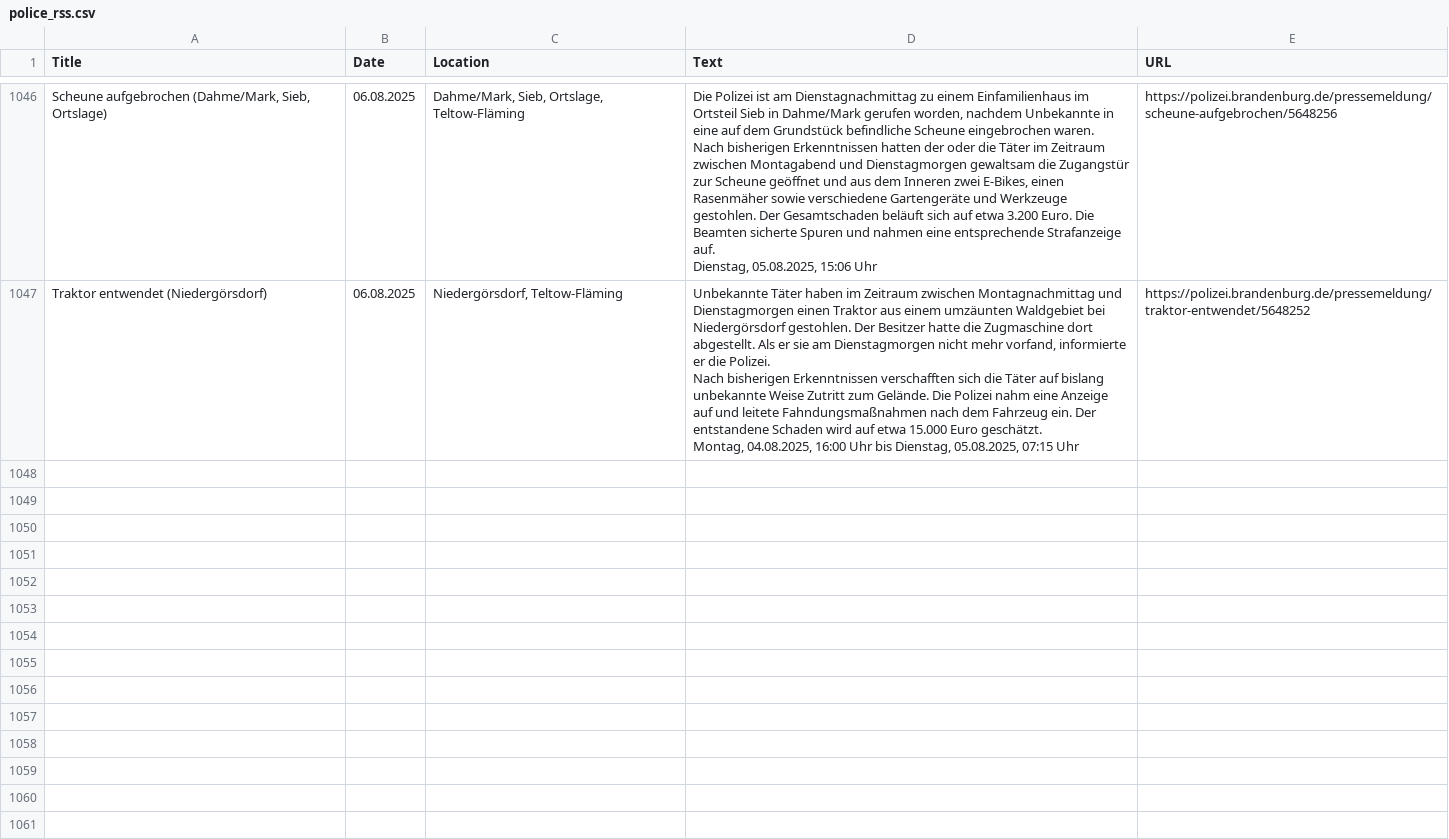
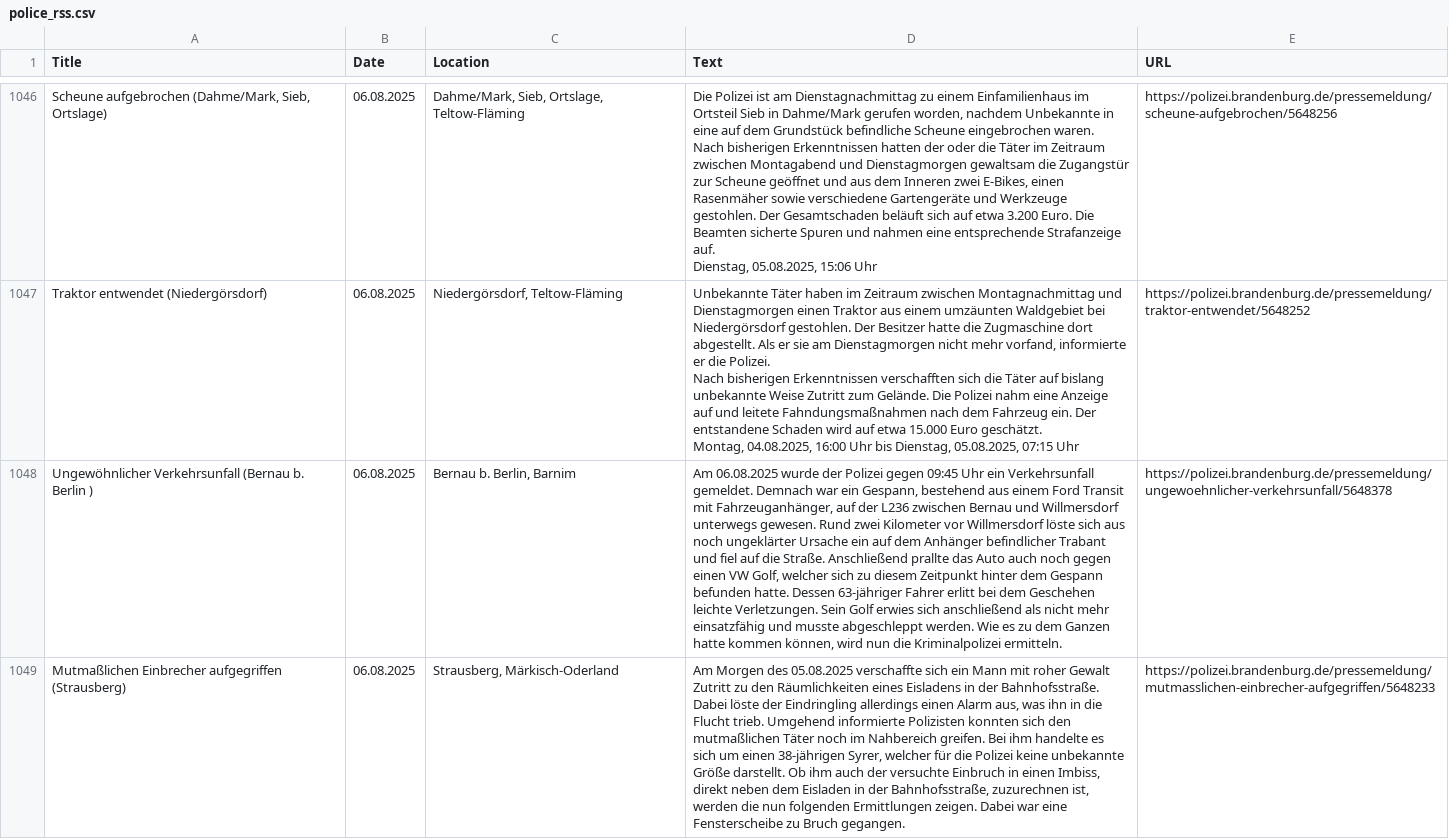
Before and after one commit to sinanatra/showcases, a CSV file: notebooks/rss/data/police_rss.csv, drawn as a sheet; only a part is shown, gaps mark what is left out; the diff covers the shown part only; the diff names each change by its address in the sheet, - before the commit and + after, or states it on an @@ line.

```diff
--- a/notebooks/rss/data/police_rss.csv
+++ b/notebooks/rss/data/police_rss.csv
+row 1048: Ungewöhnlicher Verkehrsunfall (Bernau b. Berlin ) | 06.08.2025 | Bernau b. Berlin, Barnim | Am 06.08.2025 wurde der Polizei gegen 09:45 Uhr ein Verkehrsunfall gemeldet. Demnach war ein Gespann, bestehend aus einem Ford Transit mit Fahrzeuganhänger, auf der L236 zwischen Bernau und Willmersdorf unterwegs gewesen. Rund zwei Kilometer vor Willmersdorf löste sich aus noch ungeklärter Ursache ein auf dem Anhänger befindlicher Trabant und fiel auf die Straße. Anschließend prallte das Auto auch noch gegen einen VW Golf, welcher sich zu diesem Zeitpunkt hinter dem Gespann befunden hatte. Dessen 63-jähriger Fahrer erlitt bei dem Geschehen leichte Verletzungen. Sein Golf erwies sich anschließend als nicht mehr einsatzfähig und musste abgeschleppt werden. Wie es zu dem Ganzen hatte kommen können, wird nun die Kriminalpolizei ermitteln. | https://polizei.brandenburg.de/pressemeldung/ungewoehnlicher-verkehrsunfall/5648378
+row 1049: Mutmaßlichen Einbrecher aufgegriffen (Strausberg) | 06.08.2025 | Strausberg, Märkisch-Oderland | Am Morgen des 05.08.2025 verschaffte sich ein Mann mit roher Gewalt Zutritt zu den Räumlichkeiten eines Eisladens in der Bahnhofsstraße. Dabei löste der Eindringling allerdings einen Alarm aus, was ihn in die Flucht trieb. Umgehend informierte Polizisten konnten sich den mutmaßlichen Täter noch im Nahbereich greifen. Bei ihm handelte es sich um einen 38-jährigen Syrer, welcher für die Polizei keine unbekannte Größe darstellt. Ob ihm auch der versuchte Einbruch in einen Imbiss, direkt neben dem Eisladen in der Bahnhofsstraße, zuzurechnen ist, werden die nun folgenden Ermittlungen zeigen. Dabei war eine Fensterscheibe zu Bruch gegangen. | https://polizei.brandenburg.de/pressemeldung/mutmasslichen-einbrecher-aufgegriffen/5648233
```
Also changed, not shown: 1 added row elsewhere in this file.
